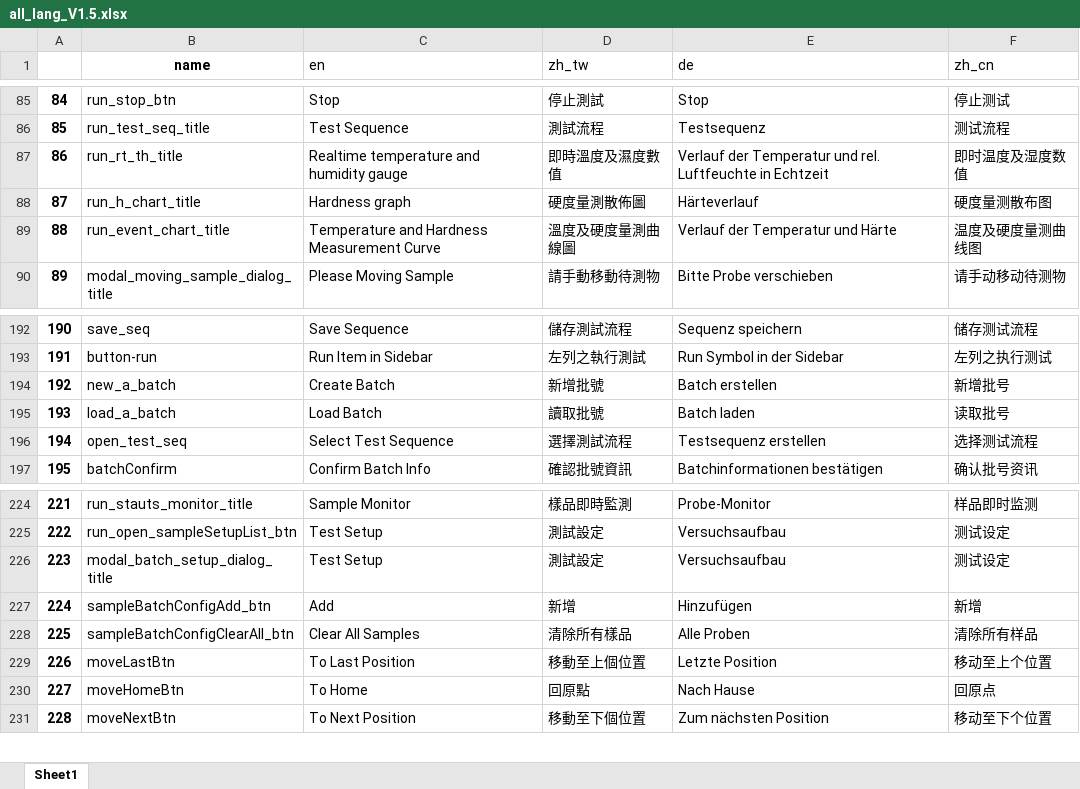
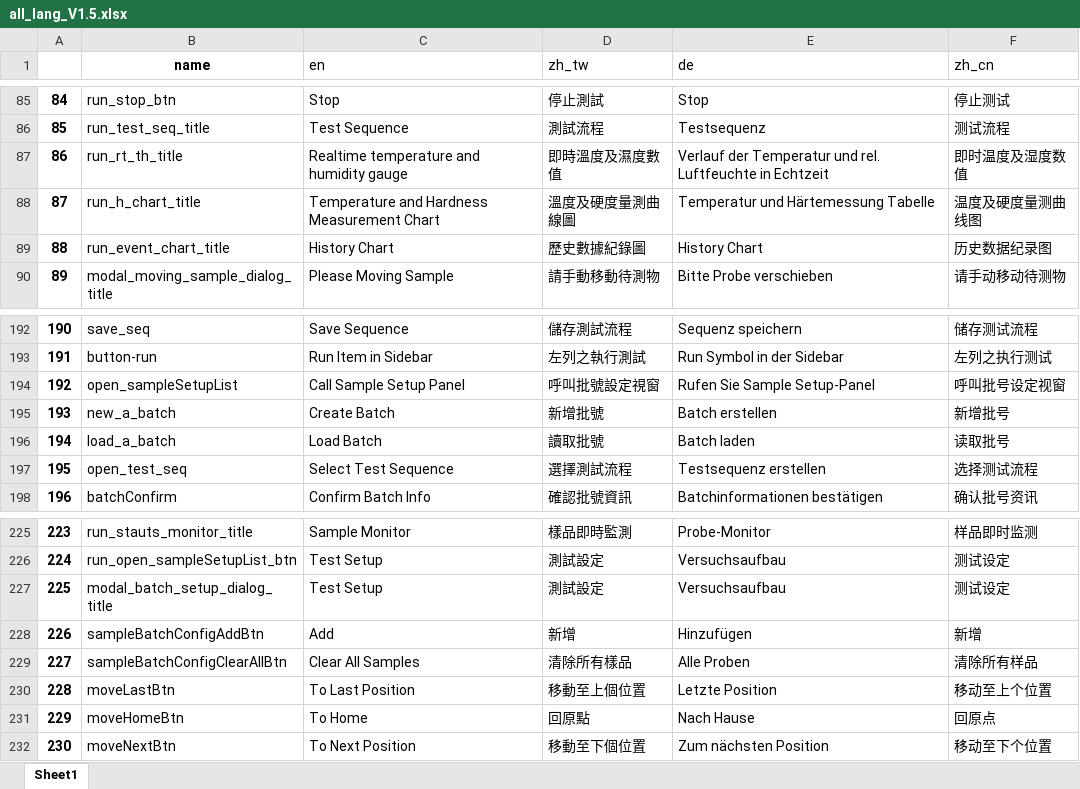
Before and after one commit to superfk/digiCenter, an Excel workbook: server/corelib/lang/all_lang_V1.5.xlsx, sheet Sheet1, drawn as a sheet; only a part is shown, gaps mark what is left out; values as stored, in another font and other column widths than the file's, no borders; conditional formats not drawn; addresses are those after the commit; the diff names each change by its address in the sheet, - before the commit and + after, or states it on an @@ line.

```diff
--- a/server/corelib/lang/all_lang_V1.5.xlsx (sheet Sheet1)
+++ b/server/corelib/lang/all_lang_V1.5.xlsx (sheet Sheet1)
-C88 (en): Hardness graph
+C88 (en): Temperature and Hardness Measurement Chart
-D88 (zh_tw): 硬度量測散佈圖
+D88 (zh_tw): 溫度及硬度量測曲線圖
-E88 (de): Härteverlauf
+E88 (de): Temperatur und Härtemessung Tabelle
-F88 (zh_cn): 硬度量测散布图
+F88 (zh_cn): 温度及硬度量测曲线图
-C89 (en): Temperature and Hardness Measurement Curve
+C89 (en): History Chart
-D89 (zh_tw): 溫度及硬度量測曲線圖
+D89 (zh_tw): 歷史數據紀錄圖
-E89 (de): Verlauf der Temperatur und Härte
+E89 (de): History Chart
-F89 (zh_cn): 温度及硬度量测曲线图
+F89 (zh_cn): 历史数据纪录图
+row 194: 192 | open_sampleSetupList | Call Sample Setup Panel | 呼叫批號設定視窗 | Rufen Sie Sample Setup-Panel | 呼叫批号设定视窗
@@ column A renumbered from row 195 down @@
-B228 (name): sampleBatchConfigAdd_btn
+B228 (name): sampleBatchConfigAddBtn
-B229 (name): sampleBatchConfigClearAll_btn
+B229 (name): sampleBatchConfigClearAllBtn
```
Also changed, not shown: 37 other files.
